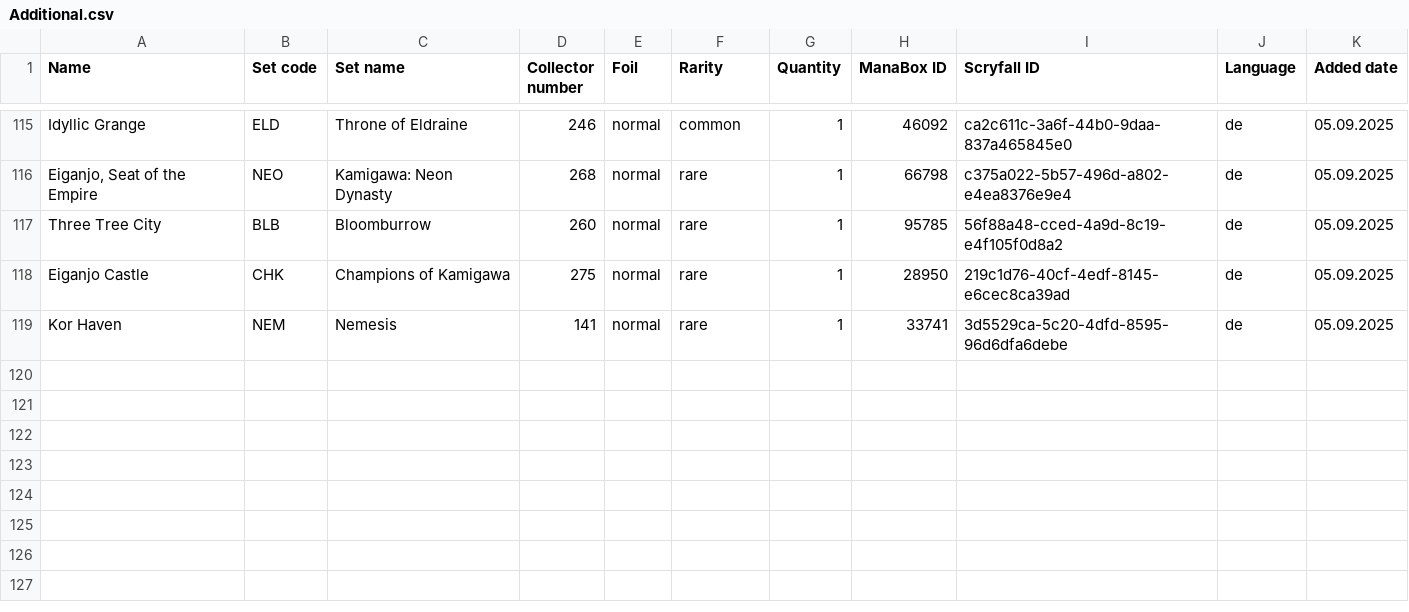
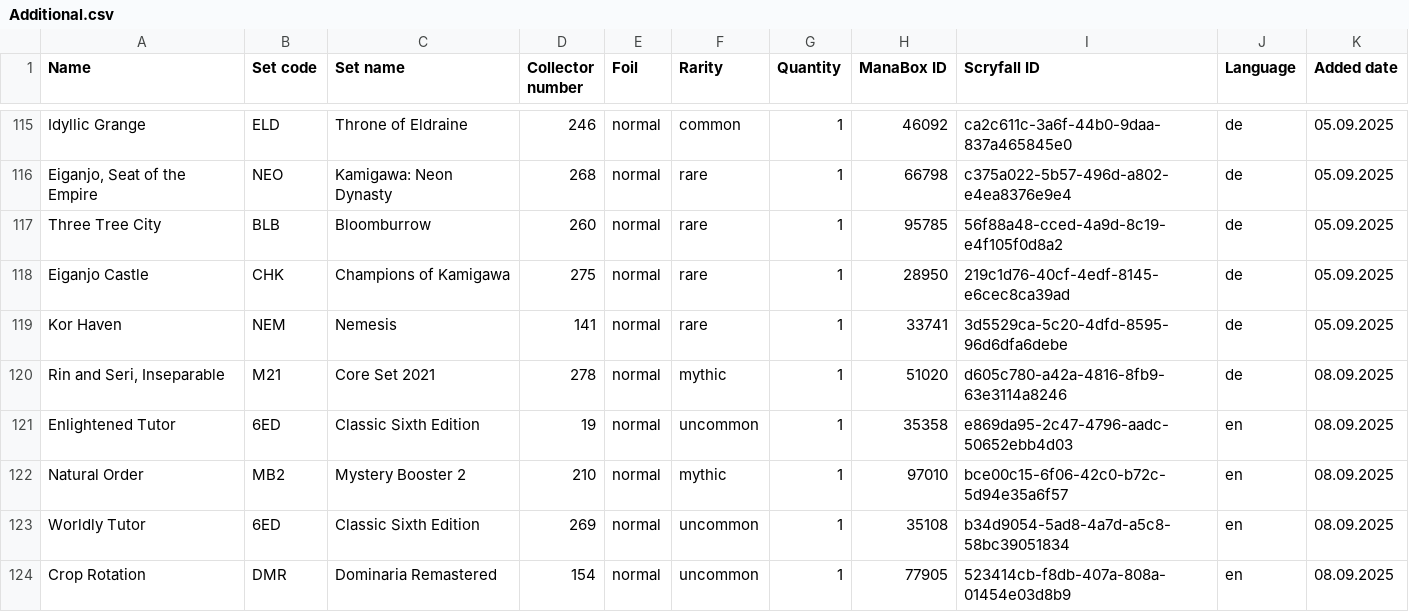
Before and after one commit to Juvinhel/Magic-the-Gathering, a CSV file: Raw/Additional.csv, drawn as a sheet; only a part is shown, gaps mark what is left out.

Commit message:
Added: -Additional

```diff
--- a/Raw/Additional.csv
+++ b/Raw/Additional.csv
@@ -119 +119,6 @@ Eiganjo Castle,CHK,Champions of Kamigawa,275,normal,rare,1,28950,219c1d76-40cf-4
 Kor Haven,NEM,Nemesis,141,normal,rare,1,33741,3d5529ca-5c20-4dfd-8595-96d6dfa6debe,de,05.09.2025
+"Rin and Seri, Inseparable",M21,Core Set 2021,278,normal,mythic,1,51020,d605c780-a42a-4816-8fb9-63e3114a8246,de,08.09.2025
+Enlightened Tutor,6ED,Classic Sixth Edition,19,normal,uncommon,1,35358,e869da95-2c47-4796-aadc-50652ebb4d03,en,08.09.2025
+Natural Order,MB2,Mystery Booster 2,210,normal,mythic,1,97010,bce00c15-6f06-42c0-b72c-5d94e35a6f57,en,08.09.2025
+Worldly Tutor,6ED,Classic Sixth Edition,269,normal,uncommon,1,35108,b34d9054-5ad8-4a7d-a5c8-58bc39051834,en,08.09.2025
+Crop Rotation,DMR,Dominaria Remastered,154,normal,uncommon,1,77905,523414cb-f8db-407a-808a-01454e03d8b9,en,08.09.2025
```
Also changed, not shown: Raw/Gift.csv.
